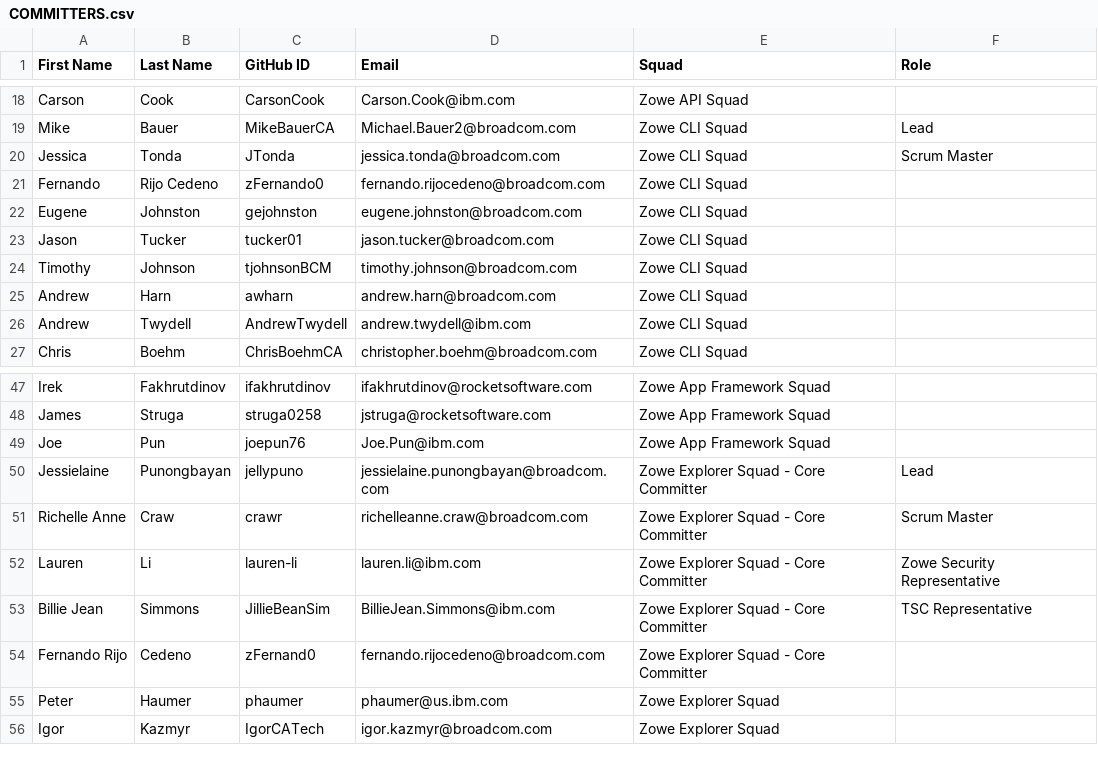
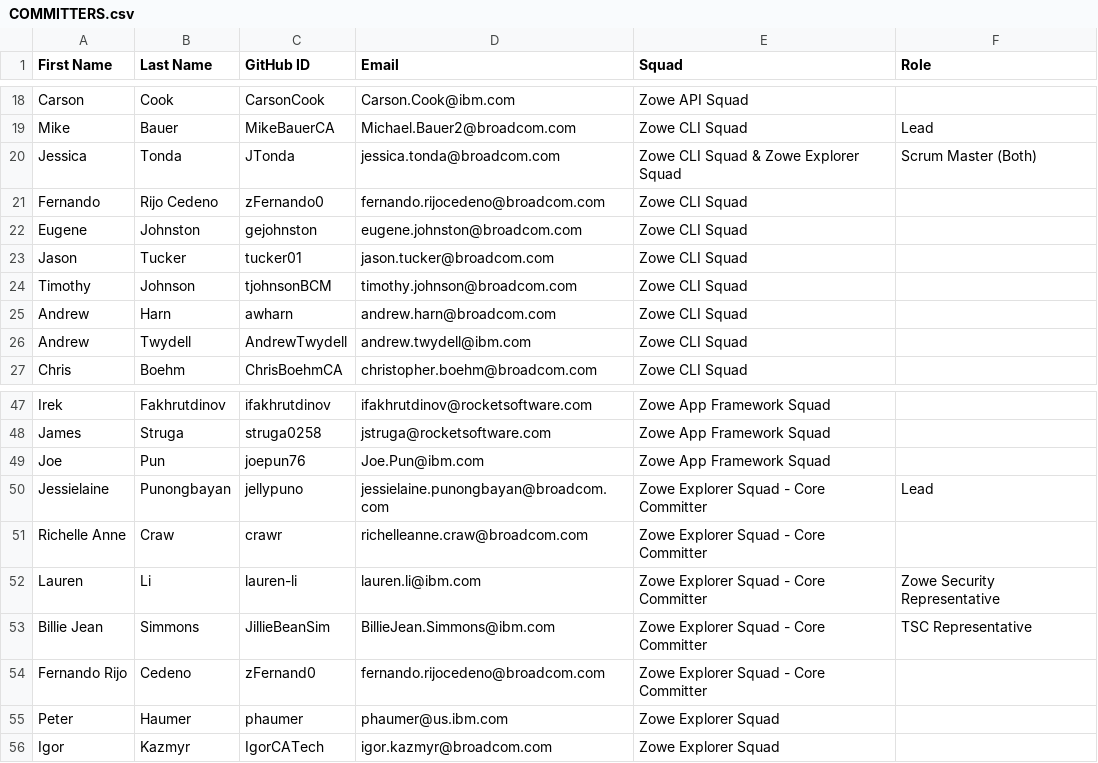
Before and after one commit to zowe/community, a CSV file: COMMITTERS.csv, drawn as a sheet; only a part is shown, gaps mark what is left out.

Commit message:
Update COMMITTERS.csv
Signed-off-by: JTonda <35578141+JTonda@users.noreply.github.com>

```diff
--- a/COMMITTERS.csv
+++ b/COMMITTERS.csv
@@ -19,3 +19,3 @@ Carson,Cook,CarsonCook,Carson.Cook@ibm.com, Zowe API Squad,
 Mike,Bauer,MikeBauerCA,Michael.Bauer2@broadcom.com,Zowe CLI Squad, Lead
-Jessica,Tonda,JTonda,jessica.tonda@broadcom.com,Zowe CLI Squad, Scrum Master
+Jessica,Tonda,JTonda,jessica.tonda@broadcom.com,Zowe CLI Squad & Zowe Explorer Squad, Scrum Master (Both)
 Fernando,Rijo Cedeno,zFernando0,fernando.rijocedeno@broadcom.com,Zowe CLI Squad,
@@ -50,3 +50,3 @@ Joe,Pun,joepun76,Joe.Pun@ibm.com,Zowe App Framework Squad,
 Jessielaine,Punongbayan,jellypuno,jessielaine.punongbayan@broadcom.com,Zowe Explorer Squad - Core Committer, Lead
-Richelle Anne,Craw,crawr,richelleanne.craw@broadcom.com,Zowe Explorer Squad - Core Committer, Scrum Master
+Richelle Anne,Craw,crawr,richelleanne.craw@broadcom.com,Zowe Explorer Squad - Core Committer
 Lauren,Li,lauren-li,lauren.li@ibm.com,Zowe Explorer Squad - Core Committer, Zowe Security Representative
```
